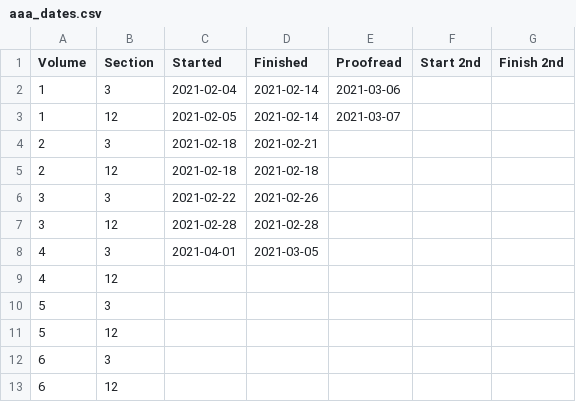
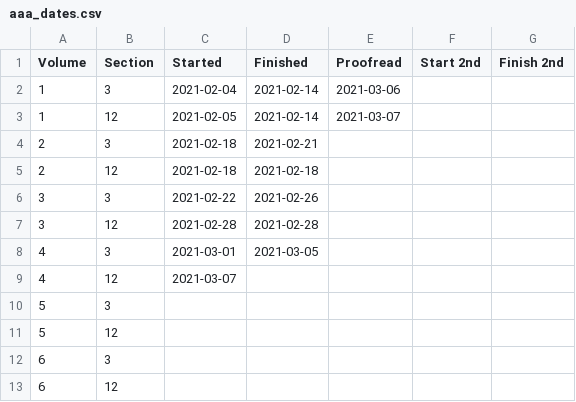
Before and after one commit to JimFowler/books, a CSV file: Books20/Data/AAA/aaa_dates.csv, drawn as a sheet; only a part is shown.

Commit message:
Proofread AAA 02 s03
 On branch master

 Changes to be committed:
	modified:   Books20/Data/AAA/aaa_dates.csv

```diff
--- a/Books20/Data/AAA/aaa_dates.csv
+++ b/Books20/Data/AAA/aaa_dates.csv
@@ -7,4 +7,4 @@ Volume, Section, Started,    Finished, Proofread, Start 2nd, Finish 2nd
   3,     12,    2021-02-28, 2021-02-28, , ,
-  4,      3,    2021-04-01, 2021-03-05, , ,
-  4,     12,    , , , ,
+  4,      3,    2021-03-01, 2021-03-05, , ,
+  4,     12,    2021-03-07, , , ,
   5,      3,    , , , ,
```
